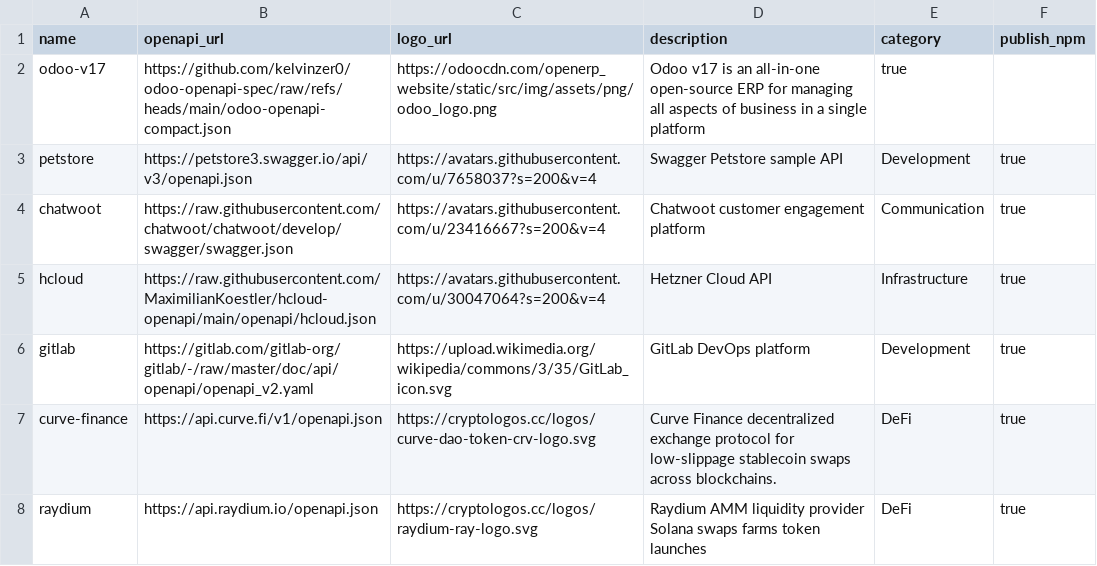
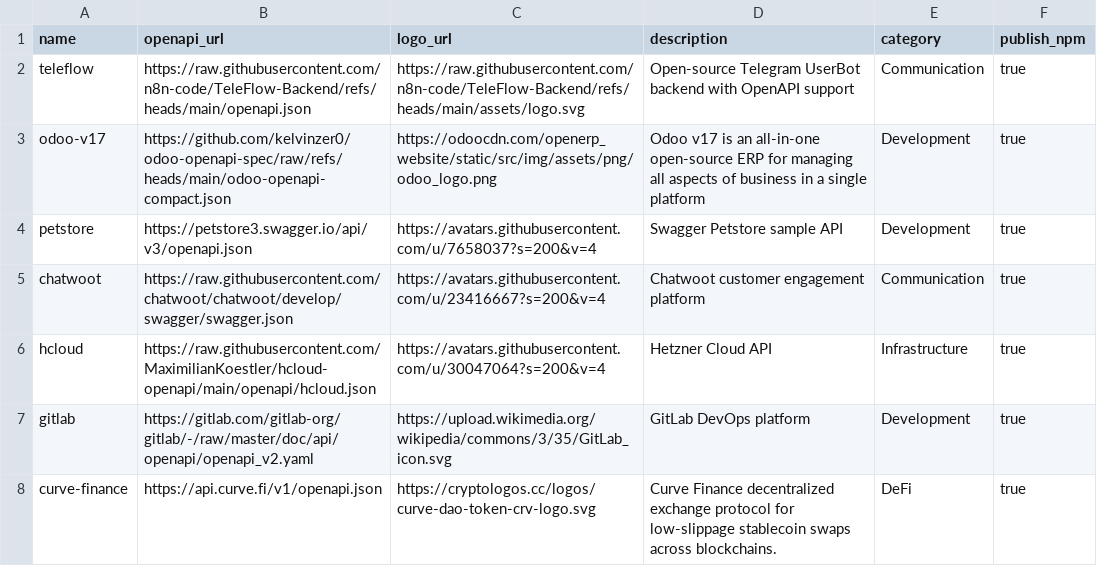
Before and after one commit to kelvinzer0/n8n-openapi-node-ultimate, a CSV file: platforms.csv, drawn as a sheet; only a part is shown; the shorter side is filled out with more unchanged rows.

Commit message:
Update platforms.csv

```diff
--- a/platforms.csv
+++ b/platforms.csv
@@ -1,3 +1,4 @@
 name,openapi_url,logo_url,description,category,publish_npm
-odoo-v17,https://github.com/kelvinzer0/odoo-openapi-spec/raw/refs/heads/main/odoo-openapi-compact.json,https://odoocdn.com/openerp_website/static/src/img/assets/png/odoo_logo.png,Odoo v17 is an all-in-one open-source ERP for managing all aspects of business in a single platform,true
+teleflow,https://raw.githubusercontent.com/n8n-code/TeleFlow-Backend/refs/heads/main/openapi.json,https://raw.githubusercontent.com/n8n-code/TeleFlow-Backend/refs/heads/main/assets/logo.svg,Open-source Telegram UserBot backend with OpenAPI support,Communication,true
+odoo-v17,https://github.com/kelvinzer0/odoo-openapi-spec/raw/refs/heads/main/odoo-openapi-compact.json,https://odoocdn.com/openerp_website/static/src/img/assets/png/odoo_logo.png,Odoo v17 is an all-in-one open-source ERP for managing all aspects of business in a single platform,Development,true
 petstore,https://petstore3.swagger.io/api/v3/openapi.json,https://avatars.githubusercontent.com/u/7658037?s=200&v=4,Swagger Petstore sample API,Development,true
```
